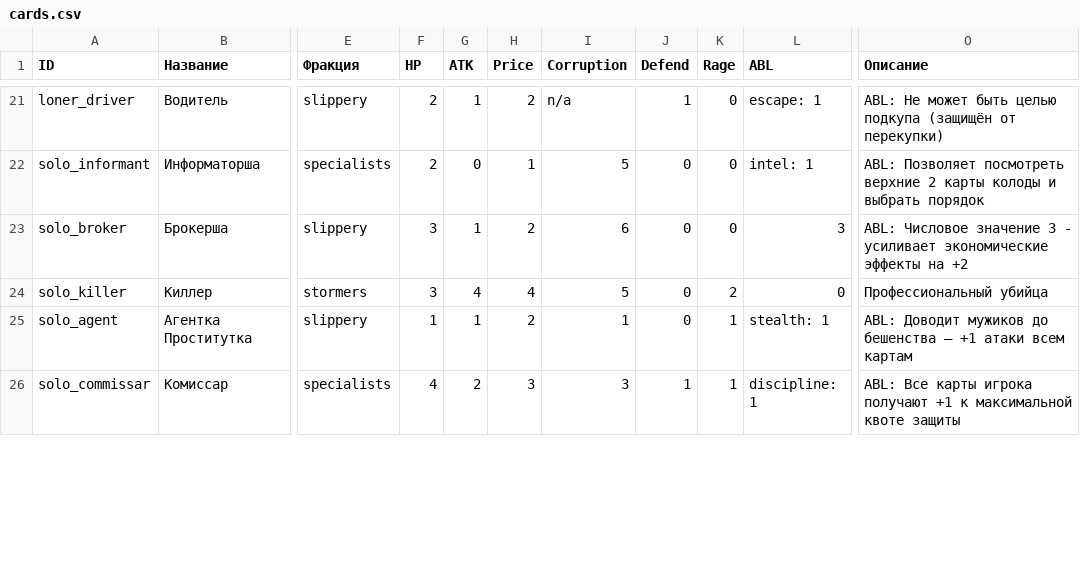
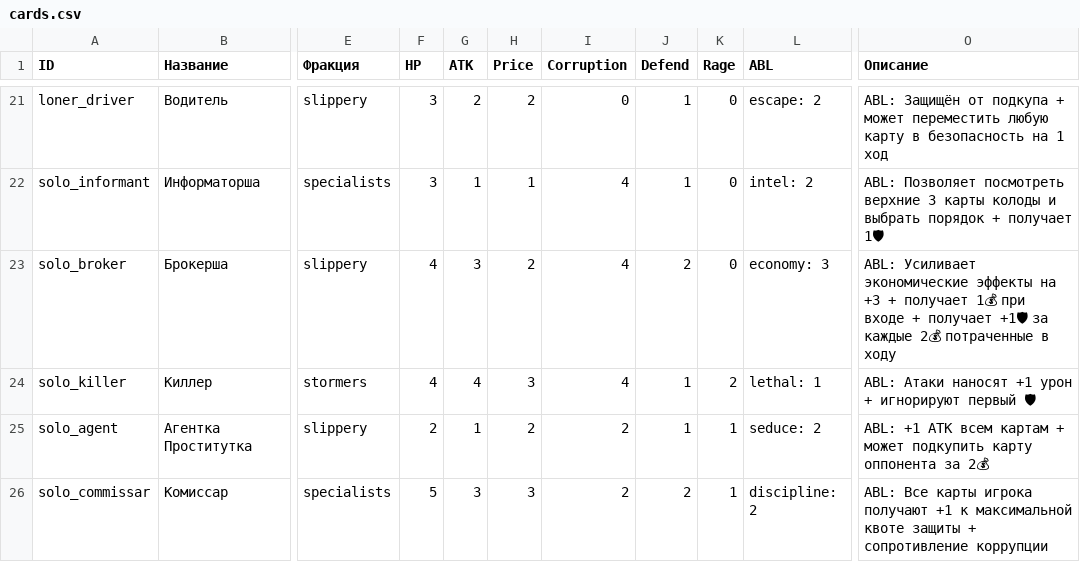
Before and after one commit to popskraft/kingpin, a CSV file: docs/cards.csv, drawn as a sheet; only a part is shown, gaps mark what is left out; the diff covers the shown part only; the diff names each change by its address in the sheet, - before the commit and + after, or states it on an @@ line.

```diff
--- a/docs/cards.csv
+++ b/docs/cards.csv
-F21:F22 (HP): 2
+F21:F22 (HP): 3
-G21 (ATK): 1
+G21 (ATK): 2
-I21 (Corruption): n/a
+I21 (Corruption): 0
-L21 (ABL): escape: 1
+L21 (ABL): escape: 2
-O21 (Описание): ABL: Не может быть целью подкупа (защищён от перекупки)
+O21 (Описание): ABL: Защищён от подкупа + может переместить любую карту в безопасность на 1 ход
-G22 (ATK): 0
+G22 (ATK): 1
-I22 (Corruption): 5
+I22 (Corruption): 4
-J22 (Defend): 0
+J22 (Defend): 1
-L22 (ABL): intel: 1
+L22 (ABL): intel: 2
-O22 (Описание): …посмотреть верхние 2 карты колоды и выбрать порядок
+O22 (Описание): …посмотреть верхние 3 карты колоды и выбрать порядок + получает 1🛡
-F23:F24 (HP): 3
+F23:F24 (HP): 4
-G23 (ATK): 1
+G23 (ATK): 3
-I23 (Corruption): 6
+I23 (Corruption): 4
-J23 (Defend): 0
+J23 (Defend): 2
-L23 (ABL): 3
+L23 (ABL): economy: 3
-O23 (Описание): ABL: Числовое значение 3 - усиливает экономические эффекты на +2
+O23 (Описание): ABL: Усиливает экономические эффекты на +3 + получает 1💰 при входе + получает +1🛡 за каждые 2💰 потраченные в ходу
-H24 (Price): 4
+H24 (Price): 3
-I24 (Corruption): 5
+I24 (Corruption): 4
-J24:J25 (Defend): 0
+J24:J25 (Defend): 1
-L24 (ABL): 0
+L24 (ABL): lethal: 1
-O24 (Описание): Профессиональный убийца
+O24 (Описание): ABL: Атаки наносят +1 урон + игнорируют первый 🛡
-F25 (HP): 1
+F25 (HP): 2
-I25 (Corruption): 1
+I25 (Corruption): 2
-L25 (ABL): stealth: 1
+L25 (ABL): seduce: 2
-O25 (Описание): ABL: Доводит мужиков до бешенства — +1 атаки всем картам
+O25 (Описание): ABL: +1 ATK всем картам + может подкупить карту оппонента за 2💰
-F26 (HP): 4
+F26 (HP): 5
-G26 (ATK): 2
+G26 (ATK): 3
-I26 (Corruption): 3
+I26 (Corruption): 2
-J26 (Defend): 1
+J26 (Defend): 2
-L26 (ABL): discipline: 1
+L26 (ABL): discipline: 2
-O26 (Описание): …квоте защиты
+O26 (Описание): …квоте защиты + сопротивление коррупции
```
Also changed, not shown: 73 edited cells elsewhere in this file, 6 other files.
